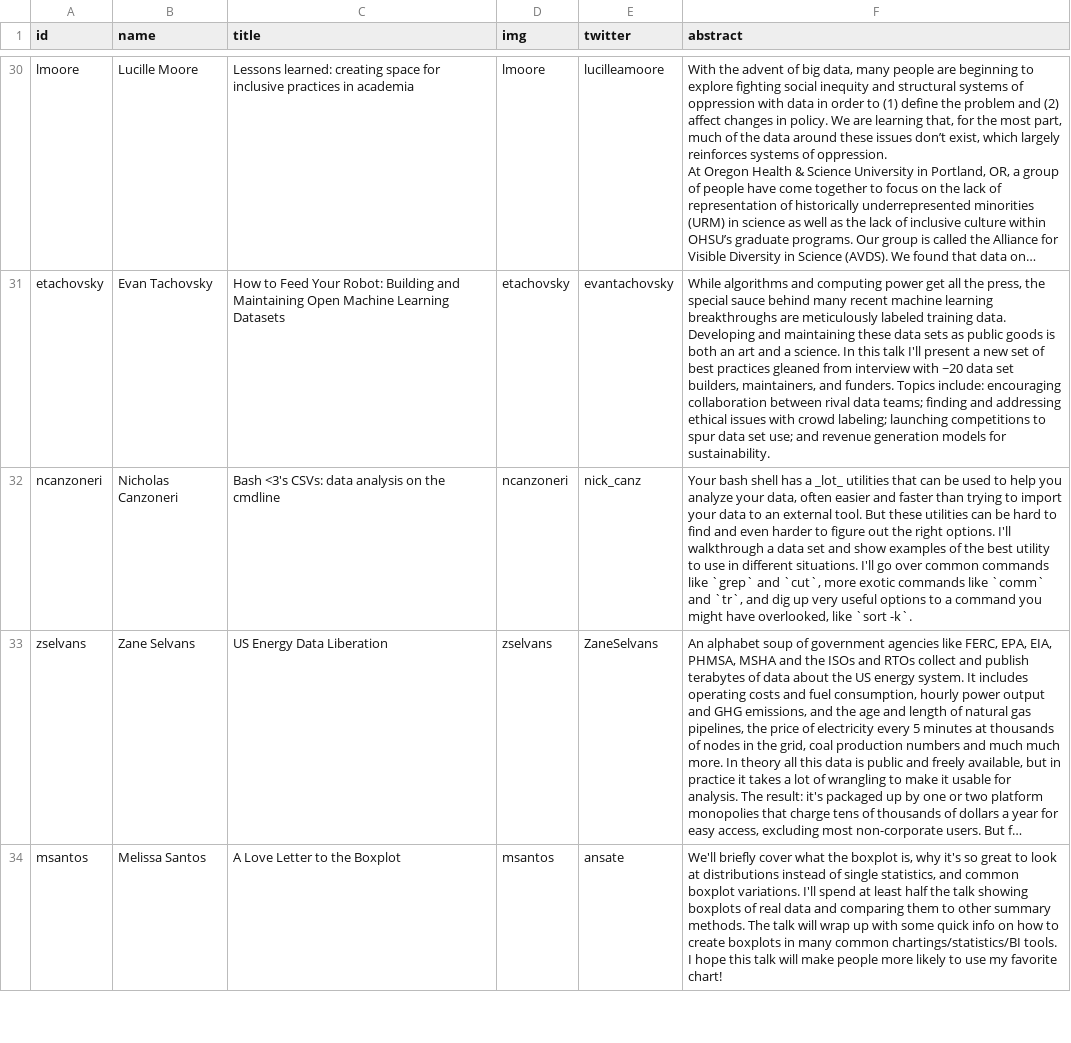
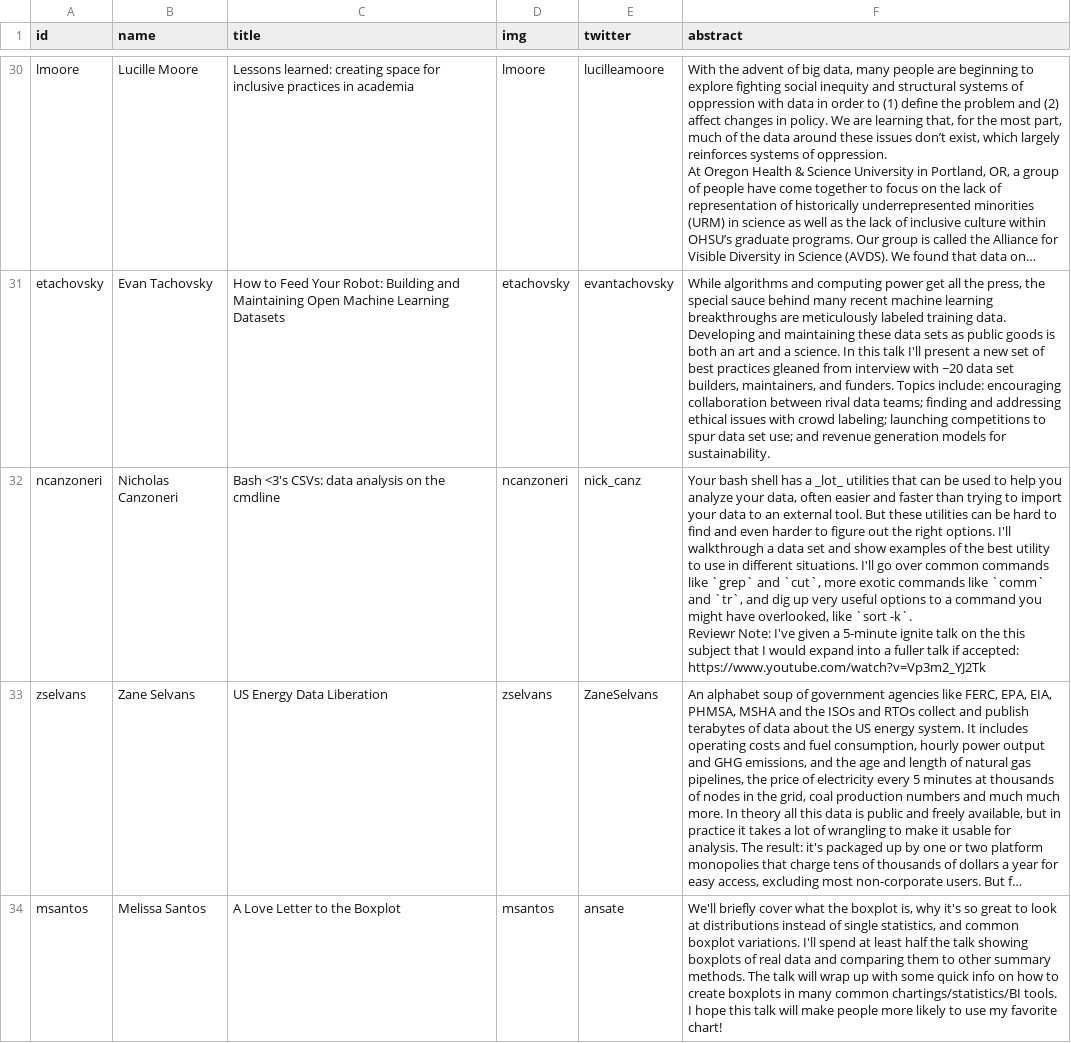
Before and after one commit to csvconf/csvconf.com, a CSV file: _data/2019_speakers.csv, drawn as a sheet; only a part is shown, gaps mark what is left out; long unchanged cells end in …; ↵ is a line break in a cell; the diff names each change by its address in the sheet, - before the commit and + after, or states it on an @@ line.

Commit message:
Revert "Removes some extraneous info from nickcanz talk abstract"
This reverts commit 5f68129c2964ccf92043a5755299dc462ec7f816.

```diff
--- a/_data/2019_speakers.csv
+++ b/_data/2019_speakers.csv
-F32 (abstract): …`sort -k`.
+F32 (abstract): …`sort -k`. ↵ Reviewr Note: I've given a 5-minute ignite talk on the this subject that I would expand into a fuller talk if accepted: https://www.youtube.com/watch?v=Vp3m2_YJ2Tk
```
